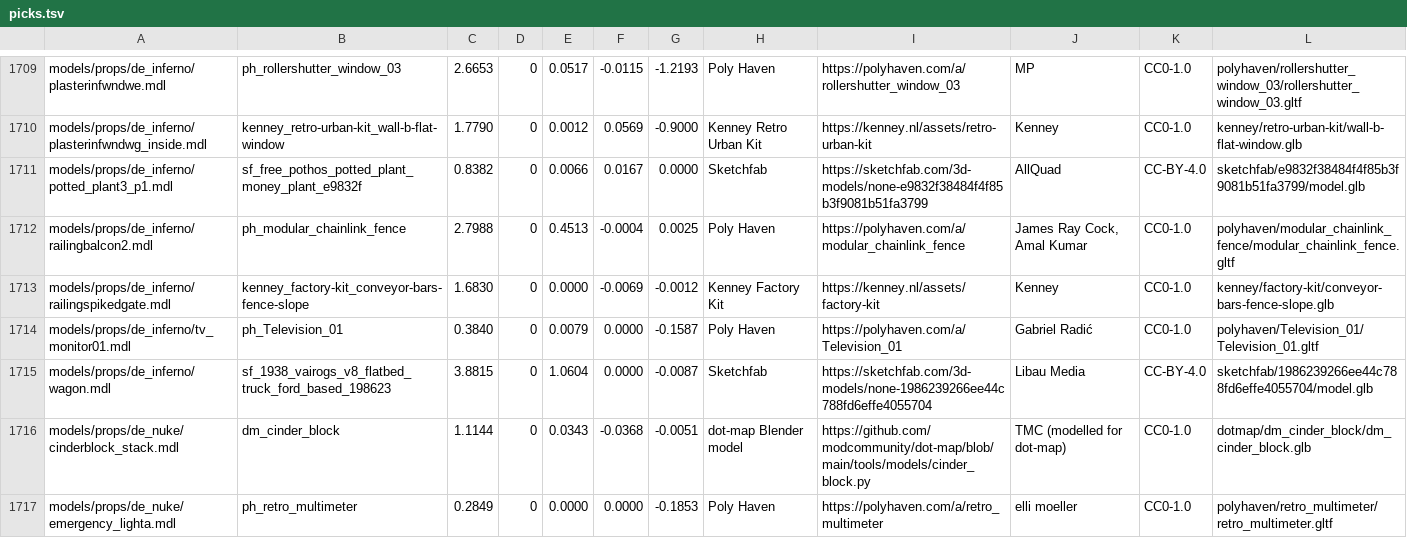
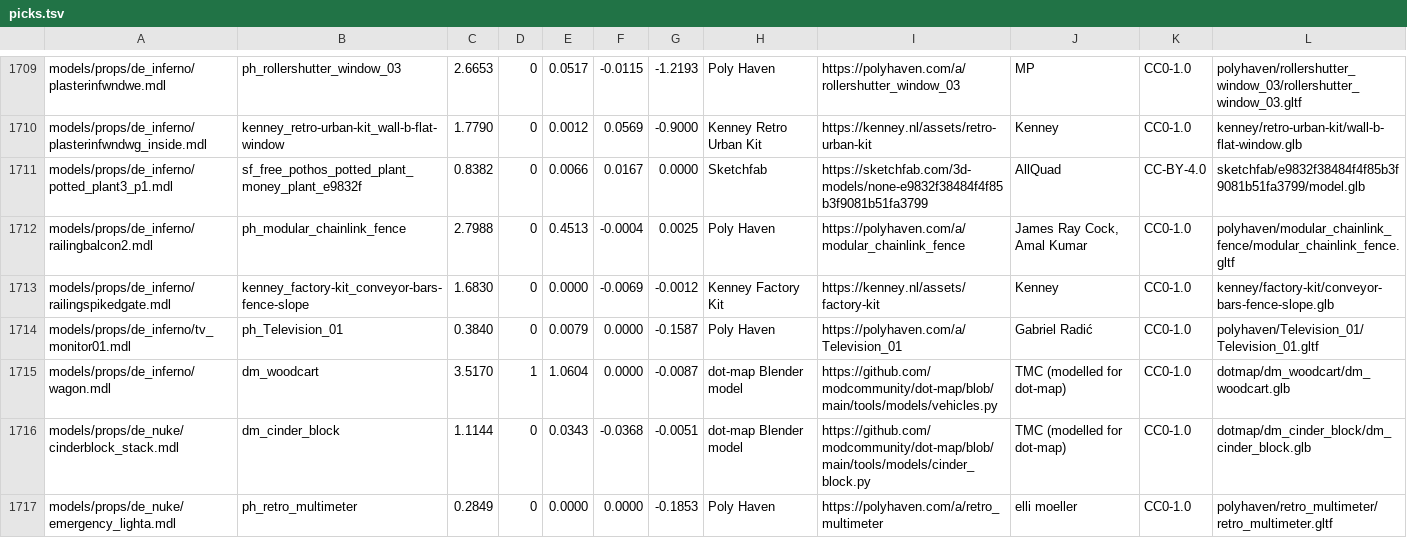
Before and after one commit to modcommunity/dot-map-convert, a TSV file: rules/models/picks.tsv, drawn as a sheet; only a part is shown, gaps mark what is left out; the diff covers the shown part only.

```diff
--- a/rules/models/picks.tsv
+++ b/rules/models/picks.tsv
@@ -1714,3 +1714,3 @@ models/props/de_inferno/railingspikedgate.mdl	kenney_factory-kit_conveyor-bars-f
 models/props/de_inferno/tv_monitor01.mdl	ph_Television_01	0.3840	0	0.0079	0.0000	-0.1587	Poly Haven	https://polyhaven.com/a/Television_01	Gabriel Radić	CC0-1.0	polyhaven/Television_01/Television_01.gltf
-models/props/de_inferno/wagon.mdl	sf_1938_vairogs_v8_flatbed_truck_ford_based_198623	3.8815	0	1.0604	0.0000	-0.0087	Sketchfab	https://sketchfab.com/3d-models/none-1986239266ee44c788fd6effe4055704	Libau Media	CC-BY-4.0	sketchfab/1986239266ee44c788fd6effe4055704/model.glb
+models/props/de_inferno/wagon.mdl	dm_woodcart	3.5170	1	1.0604	0.0000	-0.0087	dot-map Blender model	https://github.com/modcommunity/dot-map/blob/main/tools/models/vehicles.py	TMC (modelled for dot-map)	CC0-1.0	dotmap/dm_woodcart/dm_woodcart.glb
 models/props/de_nuke/cinderblock_stack.mdl	dm_cinder_block	1.1144	0	0.0343	-0.0368	-0.0051	dot-map Blender model	https://github.com/modcommunity/dot-map/blob/main/tools/models/cinder_block.py	TMC (modelled for dot-map)	CC0-1.0	dotmap/dm_cinder_block/dm_cinder_block.glb
```
Also changed, not shown: 63 edited cells elsewhere in this file, rules/models/categories.tsv, 2 other files.
